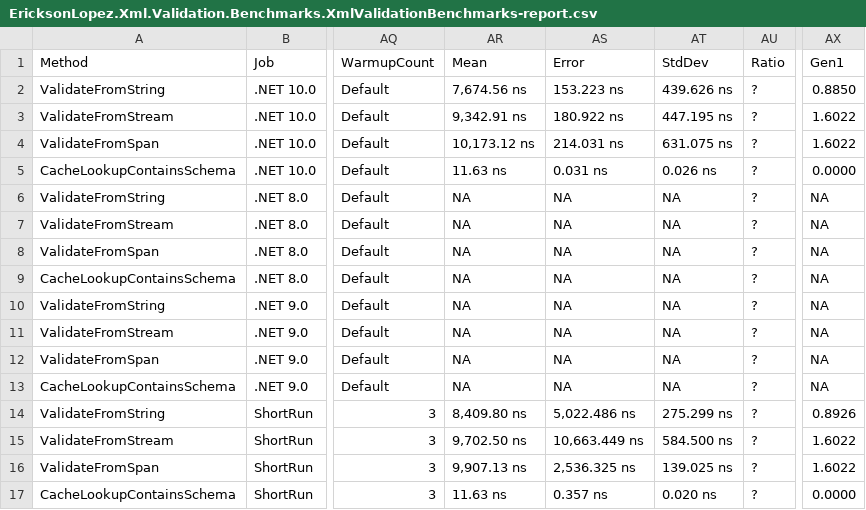
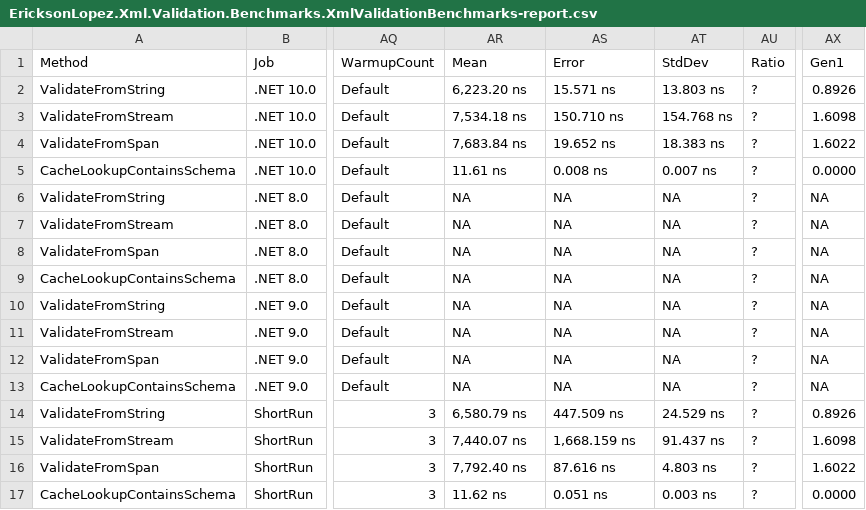
Before and after one commit to ericksonlopezf/dotnet-xml, a CSV file: benchmarks/results/results/EricksonLopez.Xml.Validation.Benchmarks.XmlValidationBenchmarks-report.csv, drawn as a sheet; only a part is shown, gaps mark what is left out; the diff names each change by its address in the sheet, - before the commit and + after, or states it on an @@ line.

```diff
--- a/benchmarks/results/results/EricksonLopez.Xml.Validation.Benchmarks.XmlValidationBenchmarks-report.csv
+++ b/benchmarks/results/results/EricksonLopez.Xml.Validation.Benchmarks.XmlValidationBenchmarks-report.csv
-AR2: 7,674.56 ns
+AR2: 6,223.20 ns
-AS2: 153.223 ns
+AS2: 15.571 ns
-AT2: 439.626 ns
+AT2: 13.803 ns
-AX2: 0.8850
+AX2: 0.8926
-AR3: 9,342.91 ns
+AR3: 7,534.18 ns
-AS3: 180.922 ns
+AS3: 150.710 ns
-AT3: 447.195 ns
+AT3: 154.768 ns
-AX3: 1.6022
+AX3: 1.6098
-AR4: 10,173.12 ns
+AR4: 7,683.84 ns
-AS4: 214.031 ns
+AS4: 19.652 ns
-AT4: 631.075 ns
+AT4: 18.383 ns
-AR5: 11.63 ns
+AR5: 11.61 ns
-AS5: 0.031 ns
+AS5: 0.008 ns
-AT5: 0.026 ns
+AT5: 0.007 ns
-AR14: 8,409.80 ns
+AR14: 6,580.79 ns
-AS14: 5,022.486 ns
+AS14: 447.509 ns
-AT14: 275.299 ns
+AT14: 24.529 ns
-AR15: 9,702.50 ns
+AR15: 7,440.07 ns
-AS15: 10,663.449 ns
+AS15: 1,668.159 ns
-AT15: 584.500 ns
+AT15: 91.437 ns
-AX15: 1.6022
+AX15: 1.6098
-AR16: 9,907.13 ns
+AR16: 7,792.40 ns
-AS16: 2,536.325 ns
+AS16: 87.616 ns
-AT16: 139.025 ns
+AT16: 4.803 ns
-AR17: 11.63 ns
+AR17: 11.62 ns
-AS17: 0.357 ns
+AS17: 0.051 ns
-AT17: 0.020 ns
+AT17: 0.003 ns
```
Also changed, not shown: 5 other files.
